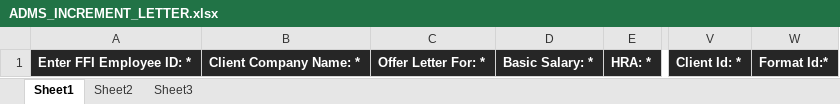
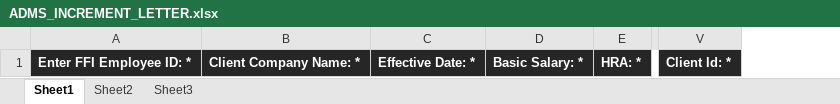
Before and after one commit to webo-mind-apps/Wbo_fretusfolks, an Excel workbook: admin_assets/exel-formate/ADMS_INCREMENT_LETTER.xlsx, sheet Sheet1, drawn as a sheet; only a part is shown, gaps mark what is left out; values as stored, in another font and other column widths than the file's, no borders; removed rows and columns are numbered as before the commit, all else as after; the diff names each change by its address in the sheet, - before the commit and + after, or states it on an @@ line.

```diff
--- a/admin_assets/exel-formate/ADMS_INCREMENT_LETTER.xlsx (sheet Sheet1)
+++ b/admin_assets/exel-formate/ADMS_INCREMENT_LETTER.xlsx (sheet Sheet1)
-column C, row 1: Offer Letter For: *
+column C, row 1: Effective Date: *
-column W, row 1: Format Id:*
```
Also changed, not shown: admin_assets/exel-formate/DOC_FORMAT.xlsx, 11 other files.
